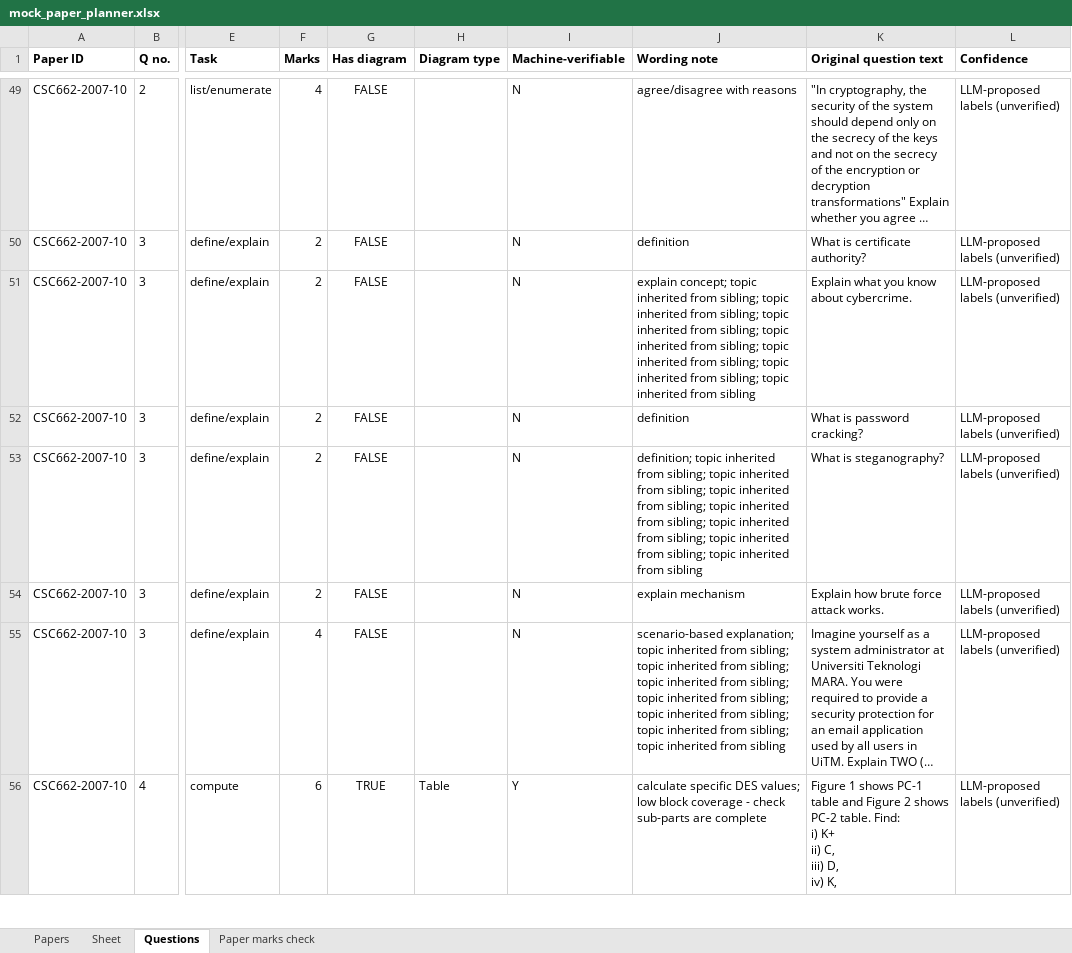
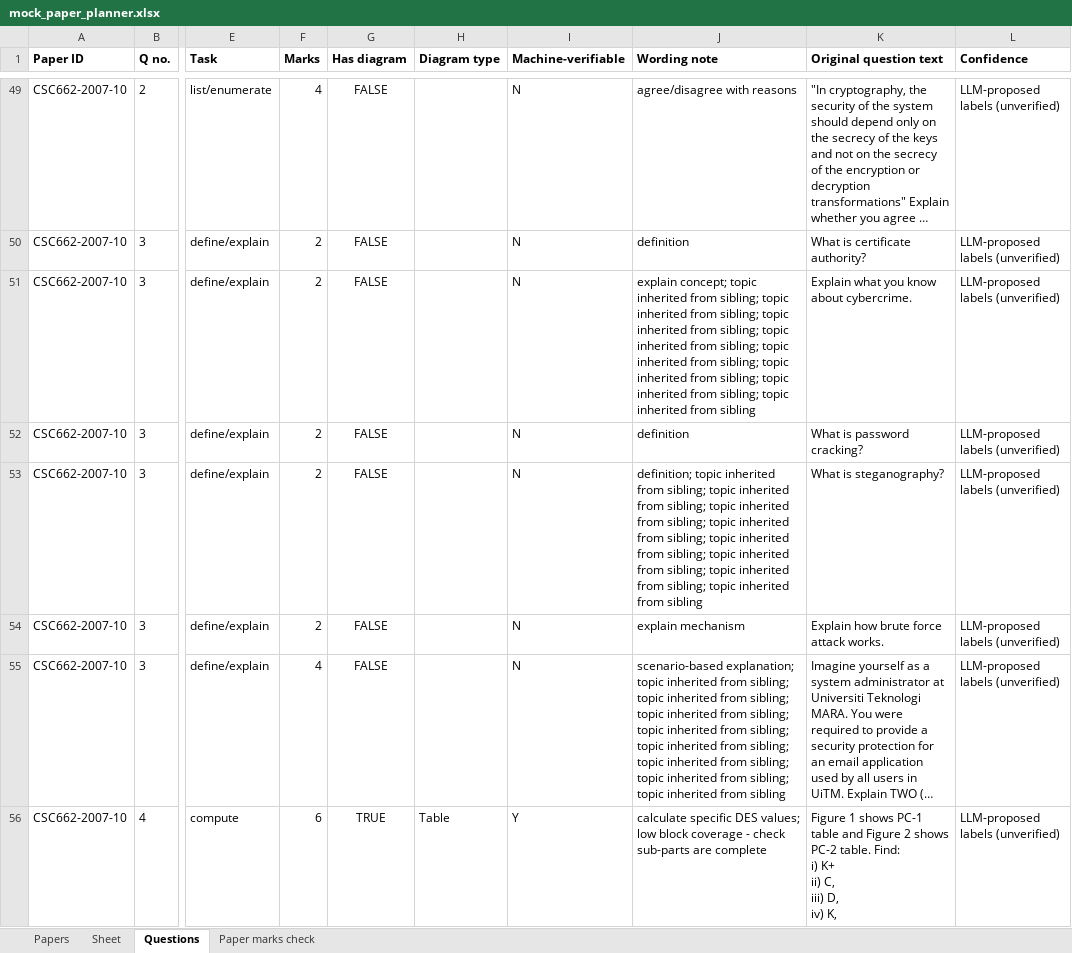
Before and after one commit to jerkfish/paper-generator, an Excel workbook: data/tracking/mock_paper_planner.xlsx, sheet Questions, drawn as a sheet; only a part is shown, gaps mark what is left out; long unchanged cells end in …; values as stored, in another font and other column widths than the file's, no borders; the diff covers the shown part only; the diff names each change by its address in the sheet, - before the commit and + after, or states it on an @@ line.

```diff
--- a/data/tracking/mock_paper_planner.xlsx (sheet Questions)
+++ b/data/tracking/mock_paper_planner.xlsx (sheet Questions)
-J51 (Wording note): …inherited from sibling
+J51 (Wording note): …inherited from sibling; topic inherited from sibling
-J53 (Wording note): …inherited from sibling
+J53 (Wording note): …inherited from sibling; topic inherited from sibling
-J55 (Wording note): …inherited from sibling
+J55 (Wording note): …inherited from sibling; topic inherited from sibling
```
Also changed, not shown: 151 edited cells elsewhere in this sheet, 8 other files.
